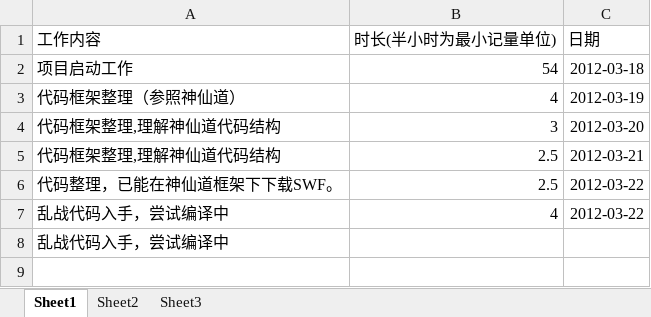
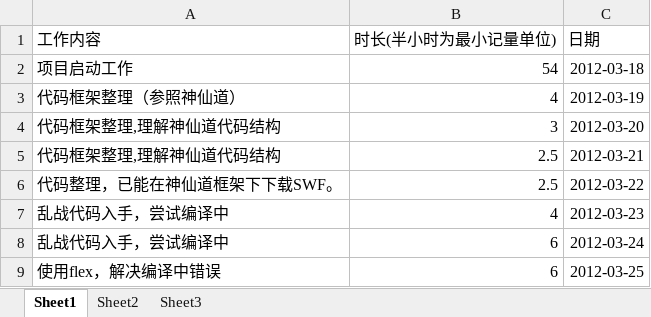
Before and after one commit to phicuong08/i-card-v1, an Excel workbook: work_log/朱发楠_工作表.xlsx, sheet Sheet1, drawn as a sheet; values as stored, in another font and other column widths than the file's, no borders; the diff names each change by its address in the sheet, - before the commit and + after, or states it on an @@ line.

Commit message:
框架代码

```diff
--- a/work_log/朱发楠_工作表.xlsx (sheet Sheet1)
+++ b/work_log/朱发楠_工作表.xlsx (sheet Sheet1)
-C7 (日期): 2012-03-22
+C7 (日期): 2012-03-23
-B8 (时长(半小时为最小记量单位)): (empty)
+B8 (时长(半小时为最小记量单位)): 6
-C8 (日期): (empty)
+C8 (日期): 2012-03-24
+row 9: 使用flex，解决编译中错误 | 6 | 2012-03-25
```
